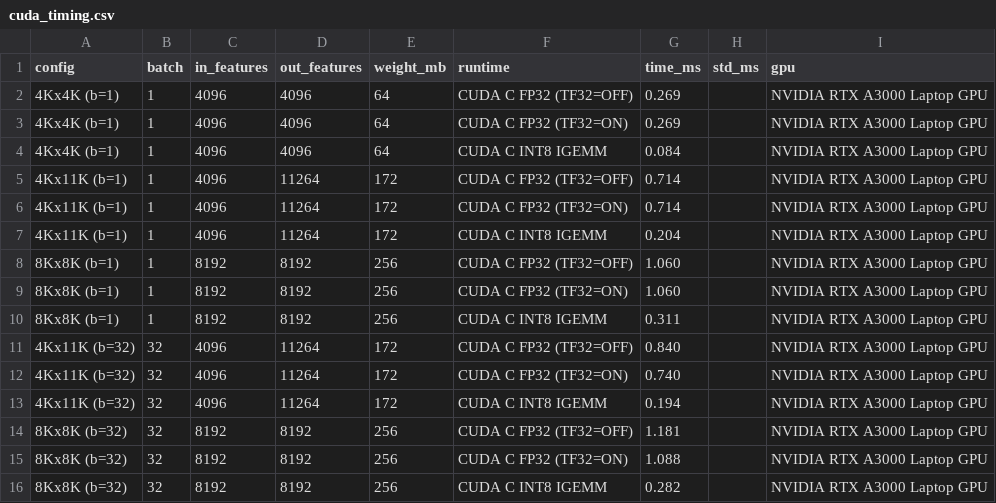
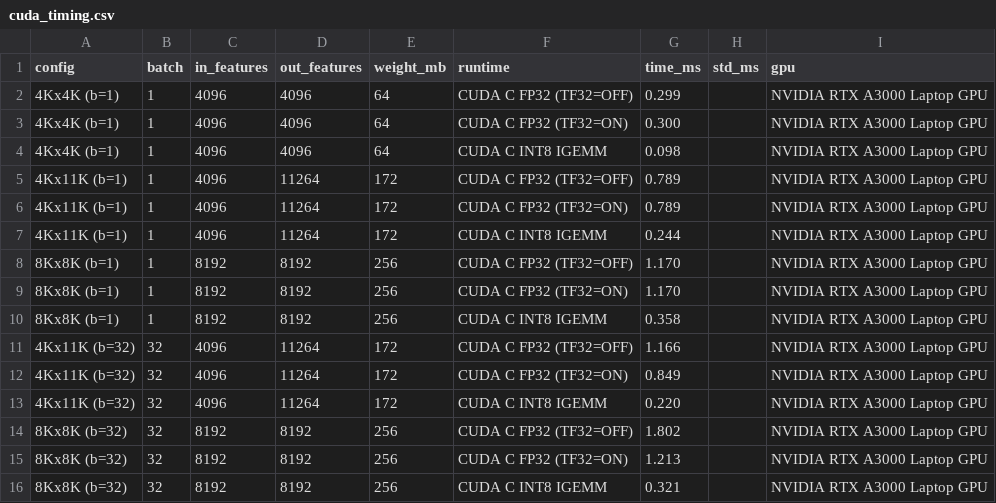
Before and after one commit to sumit-ai-ml/fp32-to-int8-quantization, a CSV file: results/cuda_timing.csv, drawn as a sheet.

```diff
--- a/results/cuda_timing.csv
+++ b/results/cuda_timing.csv
@@ -1,16 +1,16 @@
 config,batch,in_features,out_features,weight_mb,runtime,time_ms,std_ms,gpu
-4Kx4K (b=1),1,4096,4096,64,CUDA C FP32 (TF32=OFF),0.269,,NVIDIA RTX A3000 Laptop GPU
-4Kx4K (b=1),1,4096,4096,64,CUDA C FP32 (TF32=ON),0.269,,NVIDIA RTX A3000 Laptop GPU
-4Kx4K (b=1),1,4096,4096,64,CUDA C INT8 IGEMM,0.084,,NVIDIA RTX A3000 Laptop GPU
-4Kx11K (b=1),1,4096,11264,172,CUDA C FP32 (TF32=OFF),0.714,,NVIDIA RTX A3000 Laptop GPU
-4Kx11K (b=1),1,4096,11264,172,CUDA C FP32 (TF32=ON),0.714,,NVIDIA RTX A3000 Laptop GPU
-4Kx11K (b=1),1,4096,11264,172,CUDA C INT8 IGEMM,0.204,,NVIDIA RTX A3000 Laptop GPU
-8Kx8K (b=1),1,8192,8192,256,CUDA C FP32 (TF32=OFF),1.060,,NVIDIA RTX A3000 Laptop GPU
-8Kx8K (b=1),1,8192,8192,256,CUDA C FP32 (TF32=ON),1.060,,NVIDIA RTX A3000 Laptop GPU
-8Kx8K (b=1),1,8192,8192,256,CUDA C INT8 IGEMM,0.311,,NVIDIA RTX A3000 Laptop GPU
-4Kx11K (b=32),32,4096,11264,172,CUDA C FP32 (TF32=OFF),0.840,,NVIDIA RTX A3000 Laptop GPU
-4Kx11K (b=32),32,4096,11264,172,CUDA C FP32 (TF32=ON),0.740,,NVIDIA RTX A3000 Laptop GPU
-4Kx11K (b=32),32,4096,11264,172,CUDA C INT8 IGEMM,0.194,,NVIDIA RTX A3000 Laptop GPU
-8Kx8K (b=32),32,8192,8192,256,CUDA C FP32 (TF32=OFF),1.181,,NVIDIA RTX A3000 Laptop GPU
-8Kx8K (b=32),32,8192,8192,256,CUDA C FP32 (TF32=ON),1.088,,NVIDIA RTX A3000 Laptop GPU
-8Kx8K (b=32),32,8192,8192,256,CUDA C INT8 IGEMM,0.282,,NVIDIA RTX A3000 Laptop GPU
+4Kx4K (b=1),1,4096,4096,64,CUDA C FP32 (TF32=OFF),0.299,,NVIDIA RTX A3000 Laptop GPU
+4Kx4K (b=1),1,4096,4096,64,CUDA C FP32 (TF32=ON),0.300,,NVIDIA RTX A3000 Laptop GPU
+4Kx4K (b=1),1,4096,4096,64,CUDA C INT8 IGEMM,0.098,,NVIDIA RTX A3000 Laptop GPU
+4Kx11K (b=1),1,4096,11264,172,CUDA C FP32 (TF32=OFF),0.789,,NVIDIA RTX A3000 Laptop GPU
+4Kx11K (b=1),1,4096,11264,172,CUDA C FP32 (TF32=ON),0.789,,NVIDIA RTX A3000 Laptop GPU
+4Kx11K (b=1),1,4096,11264,172,CUDA C INT8 IGEMM,0.244,,NVIDIA RTX A3000 Laptop GPU
+8Kx8K (b=1),1,8192,8192,256,CUDA C FP32 (TF32=OFF),1.170,,NVIDIA RTX A3000 Laptop GPU
+8Kx8K (b=1),1,8192,8192,256,CUDA C FP32 (TF32=ON),1.170,,NVIDIA RTX A3000 Laptop GPU
+8Kx8K (b=1),1,8192,8192,256,CUDA C INT8 IGEMM,0.358,,NVIDIA RTX A3000 Laptop GPU
+4Kx11K (b=32),32,4096,11264,172,CUDA C FP32 (TF32=OFF),1.166,,NVIDIA RTX A3000 Laptop GPU
+4Kx11K (b=32),32,4096,11264,172,CUDA C FP32 (TF32=ON),0.849,,NVIDIA RTX A3000 Laptop GPU
+4Kx11K (b=32),32,4096,11264,172,CUDA C INT8 IGEMM,0.220,,NVIDIA RTX A3000 Laptop GPU
+8Kx8K (b=32),32,8192,8192,256,CUDA C FP32 (TF32=OFF),1.802,,NVIDIA RTX A3000 Laptop GPU
+8Kx8K (b=32),32,8192,8192,256,CUDA C FP32 (TF32=ON),1.213,,NVIDIA RTX A3000 Laptop GPU
+8Kx8K (b=32),32,8192,8192,256,CUDA C INT8 IGEMM,0.321,,NVIDIA RTX A3000 Laptop GPU
```
Also changed, not shown: results/onnx_error.csv, results/onnx_timing.csv, 6 other files.
